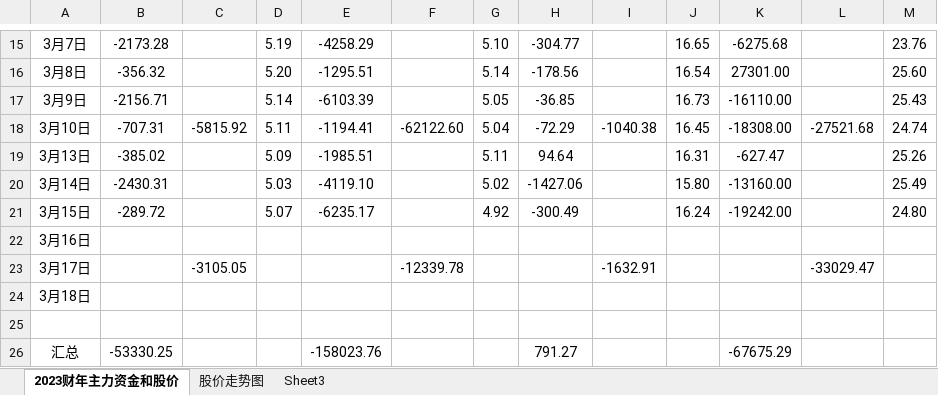
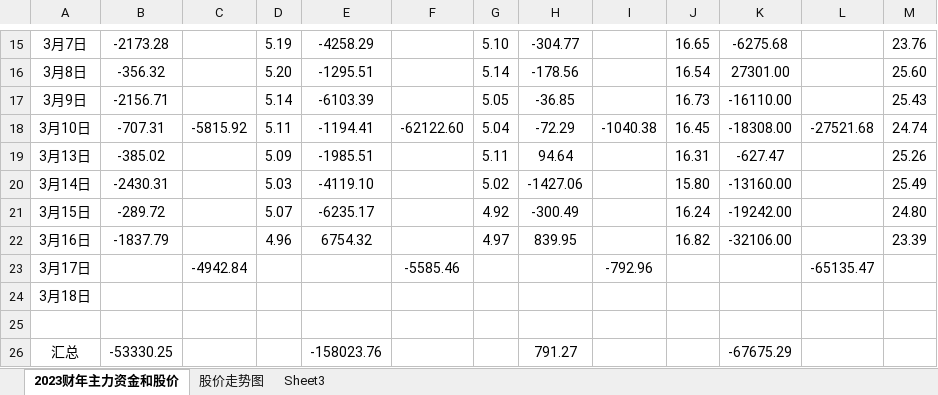
Before and after one commit to gzsba/-, an Excel workbook: 炒股记录分析.xlsx, sheet 2023财年主力资金和股价, drawn as a sheet; only a part is shown, gaps mark what is left out; values as stored, in another font and other column widths than the file's, no borders; conditional formats not drawn; the diff names each change by its address in the sheet, - before the commit and + after, or states it on an @@ line.

Commit message:
2023/03/16 周四

```diff
--- a/炒股记录分析.xlsx (sheet 2023财年主力资金和股价)
+++ b/炒股记录分析.xlsx (sheet 2023财年主力资金和股价)
-B22: (empty)
+B22: -1837.79
-D22: (empty)
+D22: 4.96
-E22: (empty)
+E22: 6754.32
-G22: (empty)
+G22: 4.97
-H22: (empty)
+H22: 839.95
-J22: (empty)
+J22: 16.82
-K22: (empty)
+K22: -32106.00
-M22: (empty)
+M22: 23.39
-C23: -3105.05
+C23: -4942.84
-F23: -12339.78
+F23: -5585.46
-I23: -1632.91
+I23: -792.96
-L23: -33029.47
+L23: -65135.47
```
Also changed, not shown: charts or pictures.
